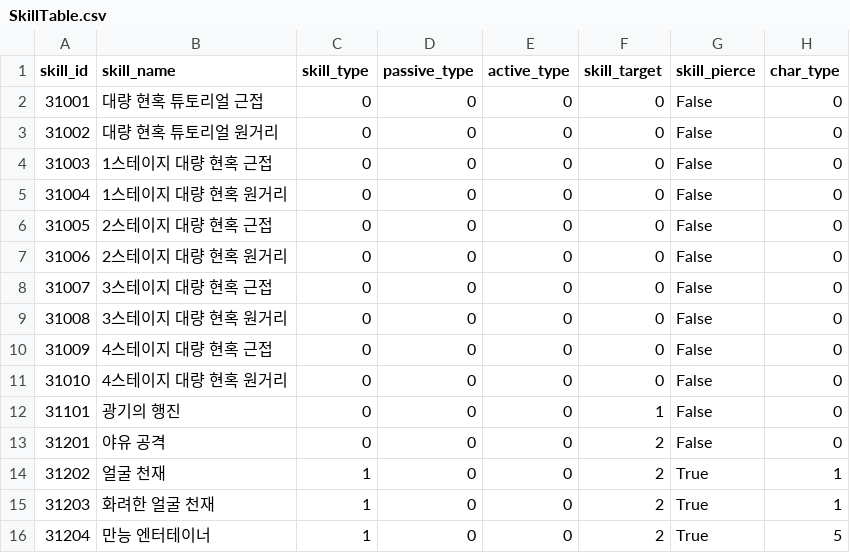
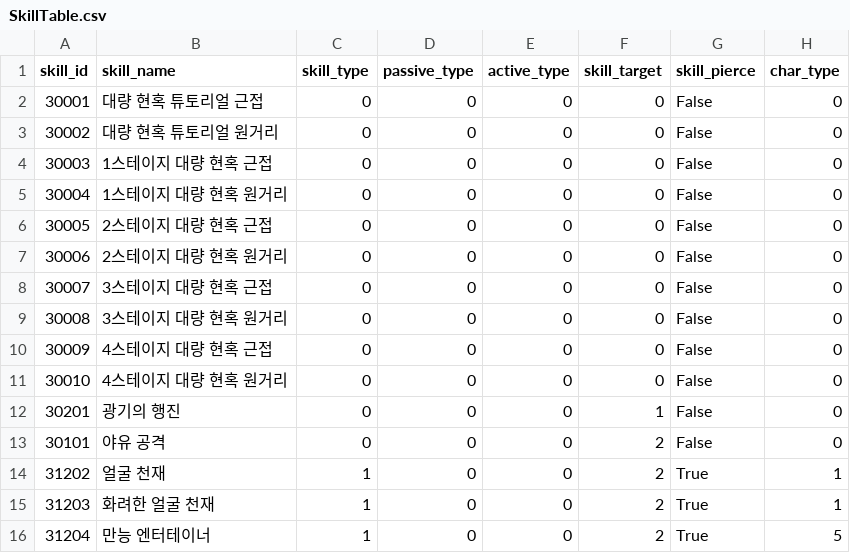
Before and after one commit to HTP31698/HeartStage, a CSV file: HeartStage/Assets/DataTables/SkillTable.csv, drawn as a sheet; only a part is shown; the diff names each change by its address in the sheet, - before the commit and + after, or states it on an @@ line.

```diff
--- a/HeartStage/Assets/DataTables/SkillTable.csv
+++ b/HeartStage/Assets/DataTables/SkillTable.csv
-A2 (skill_id): 31001
+A2 (skill_id): 30001
-A3 (skill_id): 31002
+A3 (skill_id): 30002
-A4 (skill_id): 31003
+A4 (skill_id): 30003
-A5 (skill_id): 31004
+A5 (skill_id): 30004
-A6 (skill_id): 31005
+A6 (skill_id): 30005
-A7 (skill_id): 31006
+A7 (skill_id): 30006
-A8 (skill_id): 31007
+A8 (skill_id): 30007
-A9 (skill_id): 31008
+A9 (skill_id): 30008
-A10 (skill_id): 31009
+A10 (skill_id): 30009
-A11 (skill_id): 31010
+A11 (skill_id): 30010
-A12 (skill_id): 31101
+A12 (skill_id): 30201
-A13 (skill_id): 31201
+A13 (skill_id): 30101
```
Also changed, not shown: 14 other files.
